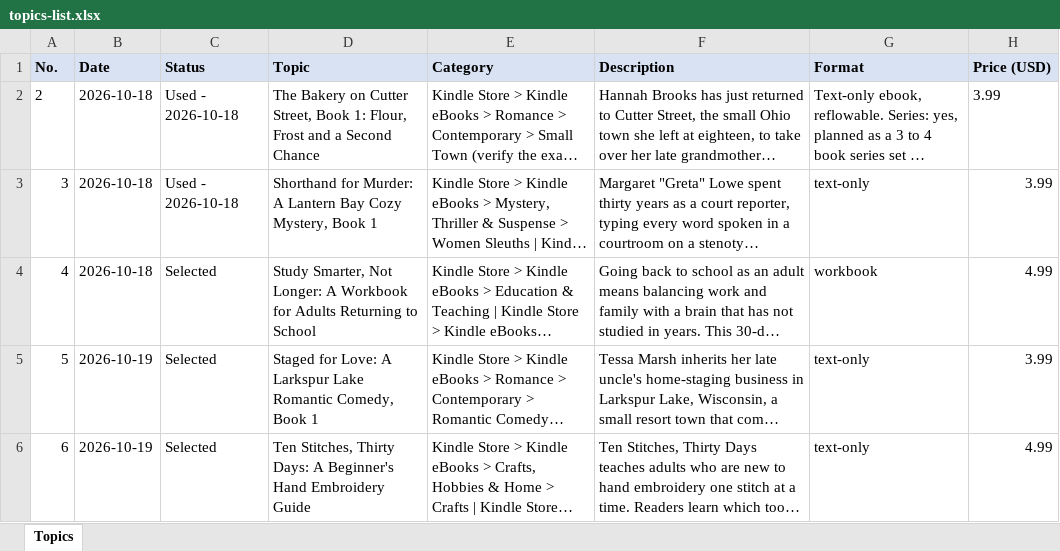
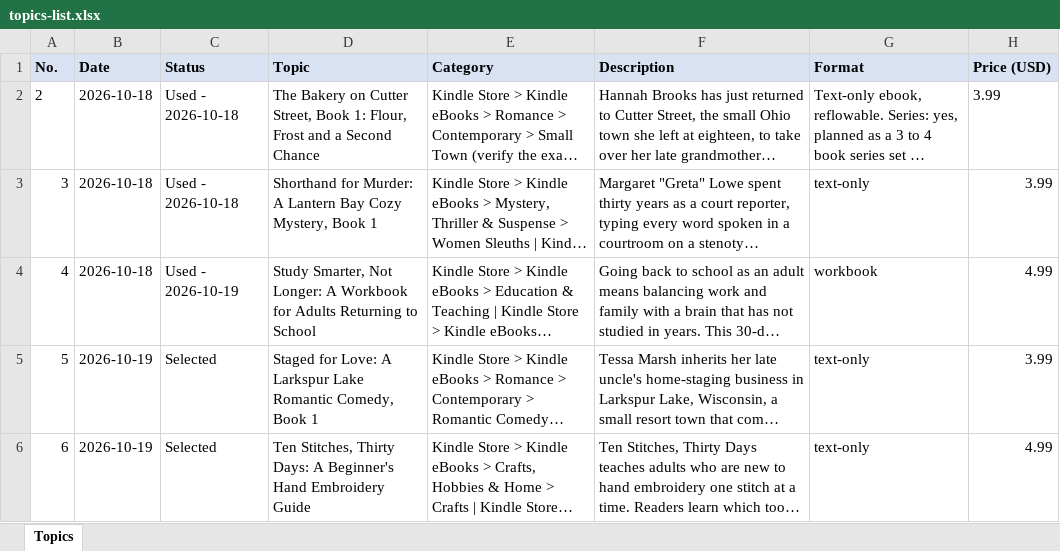
Before and after one commit to Skybee2027/kindle, an Excel workbook: ebooks-Raw/topics-list.xlsx, sheet Topics, drawn as a sheet; only a part is shown; long unchanged cells end in …; values as stored, in another font and other column widths than the file's, no borders; the diff names each change by its address in the sheet, - before the commit and + after, or states it on an @@ line.

```diff
--- a/ebooks-Raw/topics-list.xlsx (sheet Topics)
+++ b/ebooks-Raw/topics-list.xlsx (sheet Topics)
-C4 (Status): Selected
+C4 (Status): Used - 2026-10-19
```
Also changed, not shown: 14 other files.
